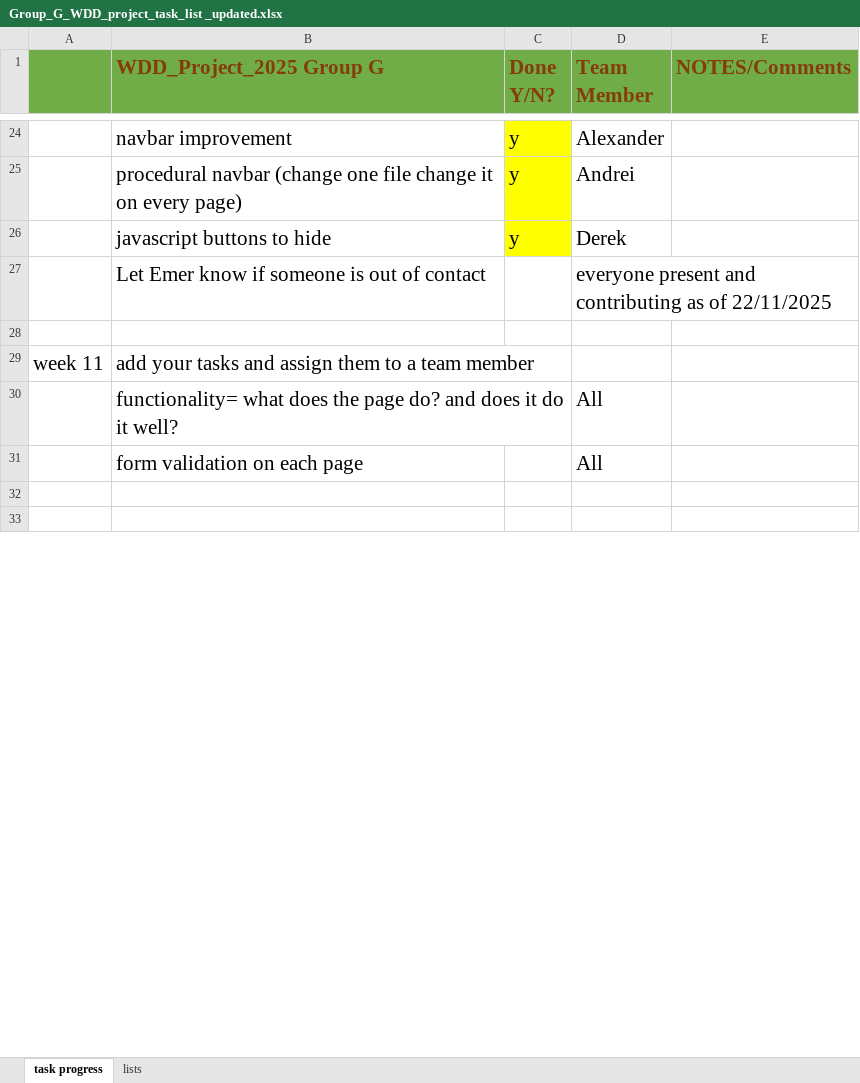
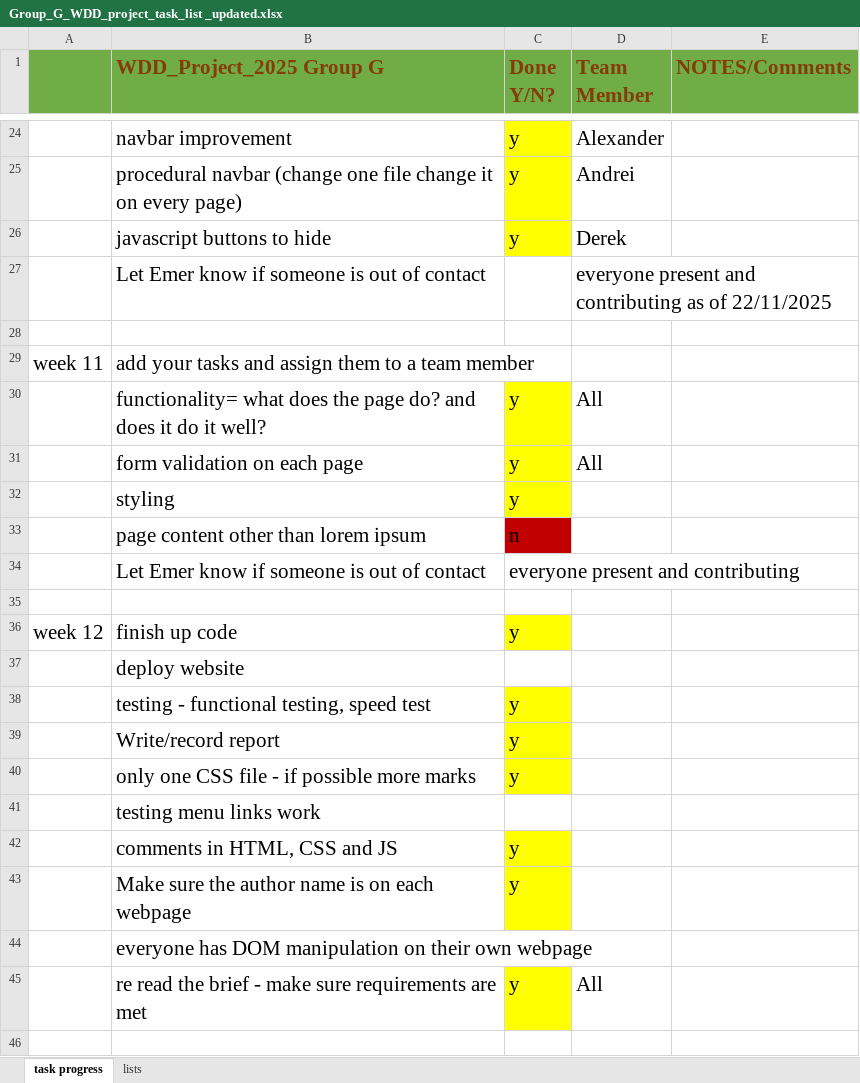
Before and after one commit to dex9mm/Web-Design-and-Development-project, an Excel workbook: Documents/Group_G_WDD_project_task_list _updated.xlsx, sheet task progress, drawn as a sheet; only a part is shown, gaps mark what is left out; values as stored, in another font and other column widths than the file's, no borders; the diff covers the shown part only; the diff names each change by its address in the sheet, - before the commit and + after, or states it on an @@ line.

```diff
--- a/Documents/Group_G_WDD_project_task_list _updated.xlsx (sheet task progress)
+++ b/Documents/Group_G_WDD_project_task_list _updated.xlsx (sheet task progress)
-C30:C31 (Done Y/N?): (empty)
+C30:C31 (Done Y/N?): y
-C30:C31 fill: none
+C30:C31 fill: #FFFF00
+row 32:  | styling | y
+row 33:  | page content other than lorem ipsum | n
+row 34:  | Let Emer know if someone is out of contact | everyone present and contributing
+row 36: week 12 | finish up code | y
+row 38:  | testing - functional testing, speed test | y
+row 39:  | Write/record report | y
+row 40:  | only one CSS file - if possible more marks | y
+row 42:  | comments in HTML, CSS and JS | y
+row 43:  | Make sure the author name is on each webpage | y
+row 45:  | re read the brief - make sure requirements are met | y | All
```
Also changed, not shown: 10 removed rows, 7 edited cells and cell formats elsewhere in this sheet, 31 other files.
